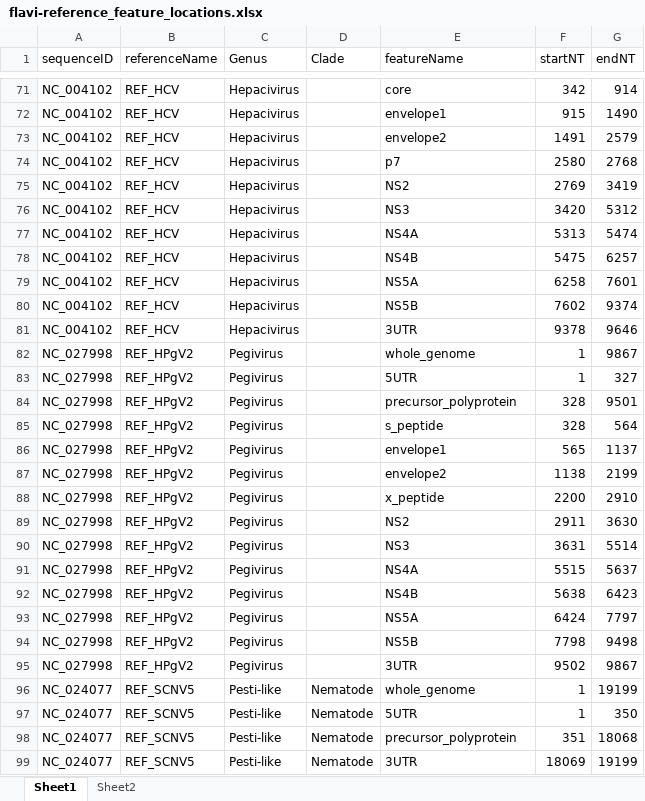
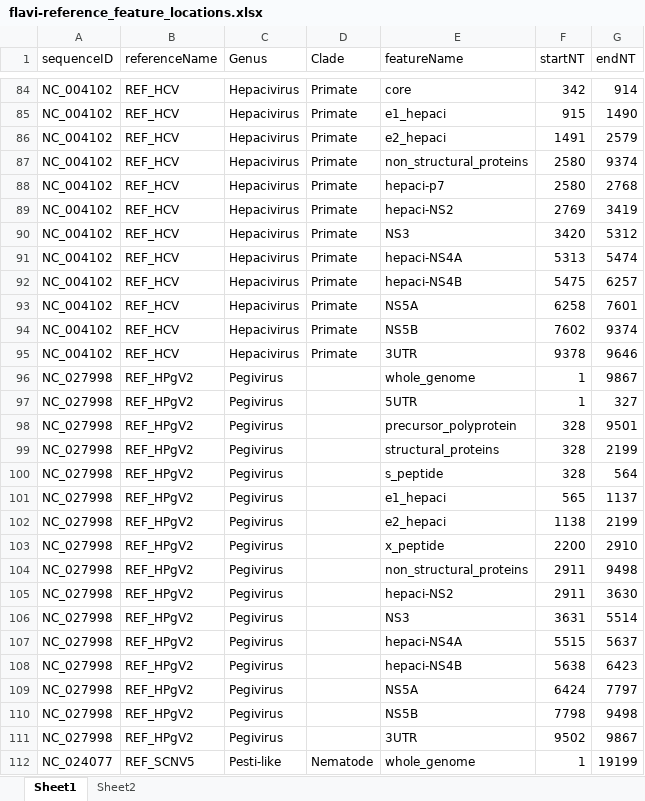
Before and after one commit to giffordlabcvr/Flavivirus-GLUE, an Excel workbook: tabular/flavi-reference_feature_locations.xlsx, sheet Sheet1, drawn as a sheet; only a part is shown, gaps mark what is left out; the shorter side is filled out with more unchanged rows; values as stored, in another font and other column widths than the file's, no cell formats; addresses are those after the commit; the diff covers the shown part only; the diff names each change by its address in the sheet, - before the commit and + after, or states it on an @@ line.

Commit message:
Updated features so that non-homologous genes (or genes with no detectable homology) have distinct names

```diff
--- a/tabular/flavi-reference_feature_locations.xlsx (sheet Sheet1)
+++ b/tabular/flavi-reference_feature_locations.xlsx (sheet Sheet1)
-D84:D86 (Clade): (empty)
+D84:D86 (Clade): Primate
-E85 (featureName): envelope1
+E85 (featureName): e1_hepaci
-E86 (featureName): envelope2
+E86 (featureName): e2_hepaci
+row 87: NC_004102 | REF_HCV | Hepacivirus | Primate | non_structural_proteins | 2580 | 9374
-D88:D95 (Clade): (empty)
+D88:D95 (Clade): Primate
-E88 (featureName): p7
+E88 (featureName): hepaci-p7
-E89 (featureName): NS2
+E89 (featureName): hepaci-NS2
-E91 (featureName): NS4A
+E91 (featureName): hepaci-NS4A
-E92 (featureName): NS4B
+E92 (featureName): hepaci-NS4B
+row 99: NC_027998 | REF_HPgV2 | Pegivirus |  | structural_proteins | 328 | 2199
-E101 (featureName): envelope1
+E101 (featureName): e1_hepaci
-E102 (featureName): envelope2
+E102 (featureName): e2_hepaci
+row 104: NC_027998 | REF_HPgV2 | Pegivirus |  | non_structural_proteins | 2911 | 9498
-E105 (featureName): NS2
+E105 (featureName): hepaci-NS2
-E107 (featureName): NS4A
+E107 (featureName): hepaci-NS4A
-E108 (featureName): NS4B
+E108 (featureName): hepaci-NS4B
```
Also changed, not shown: 24 added rows, 12 removed rows, 21 moved rows and 27 edited cells elsewhere in this sheet, cell formats, 2 other files.
